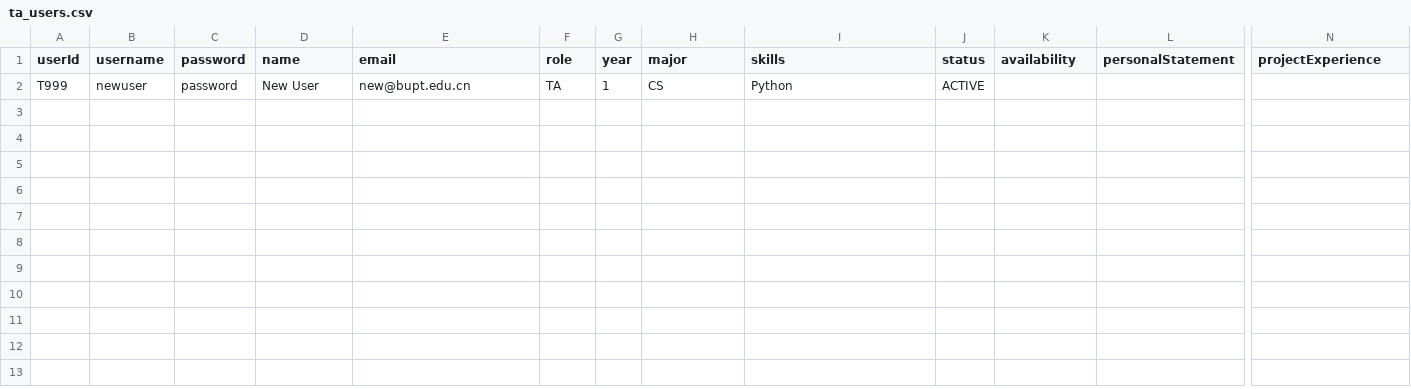
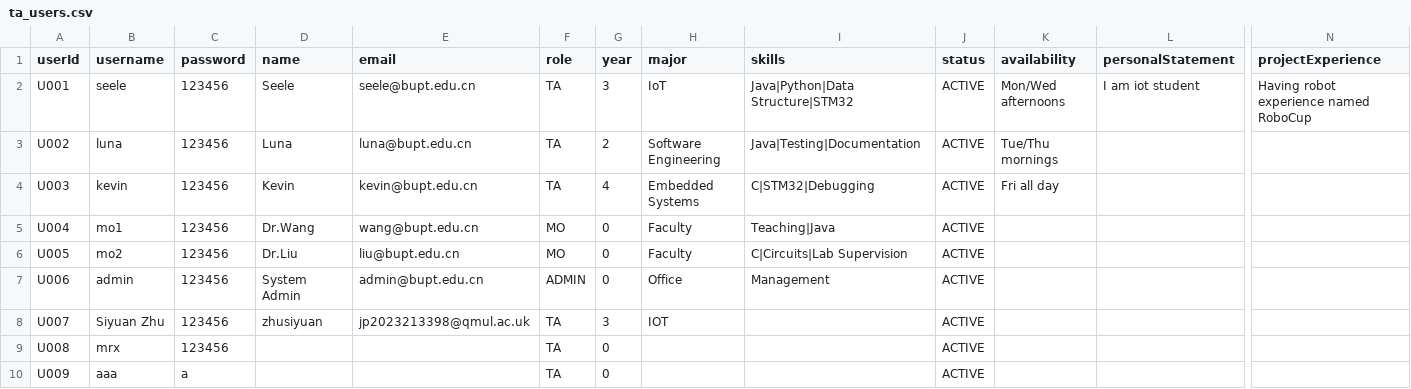
Before and after one commit to ccc-7/lztinternationallzt, a CSV file: data/ta_users.csv, drawn as a sheet; only a part is shown, gaps mark what is left out; removed rows and columns are numbered as before the commit, all else as after; rows hold the shown columns only; the diff names each change by its address in the sheet, - before the commit and + after, or states it on an @@ line.

Commit message:
recover data/ csv data

```diff
--- a/data/ta_users.csv
+++ b/data/ta_users.csv
-row 2: T999 | newuser | password | New User | new@bupt.edu.cn | TA | 1 | CS | Python | ACTIVE
+row 2: U001 | seele | 123456 | Seele | seele@bupt.edu.cn | TA | 3 | IoT | Java|Python|Data Structure|STM32 | ACTIVE | Mon/Wed afternoons | I am iot student | Having robot experience named RoboCup
+row 3: U002 | luna | 123456 | Luna | luna@bupt.edu.cn | TA | 2 | Software Engineering | Java|Testing|Documentation | ACTIVE | Tue/Thu mornings
+row 4: U003 | kevin | 123456 | Kevin | kevin@bupt.edu.cn | TA | 4 | Embedded Systems | C|STM32|Debugging | ACTIVE | Fri all day
+row 5: U004 | mo1 | 123456 | Dr.Wang | wang@bupt.edu.cn | MO | 0 | Faculty | Teaching|Java | ACTIVE
+row 6: U005 | mo2 | 123456 | Dr.Liu | liu@bupt.edu.cn | MO | 0 | Faculty | C|Circuits|Lab Supervision | ACTIVE
+row 7: U006 | admin | 123456 | System Admin | admin@bupt.edu.cn | ADMIN | 0 | Office | Management | ACTIVE
+row 8: U007 | Siyuan Zhu | 123456 | zhusiyuan | jp2023213398@qmul.ac.uk | TA | 3 | IOT |  | ACTIVE
+row 9: U008 | mrx | 123456 |  |  | TA | 0 |  |  | ACTIVE
+row 10: U009 | aaa | a |  |  | TA | 0 |  |  | ACTIVE
```
Also changed, not shown: data/applications.csv, data/jobs.csv.
